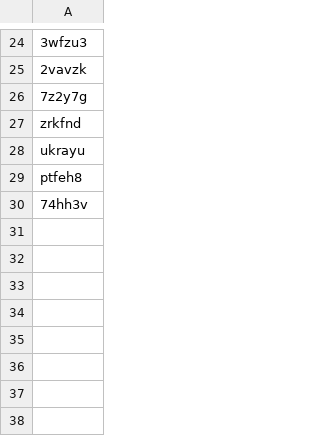
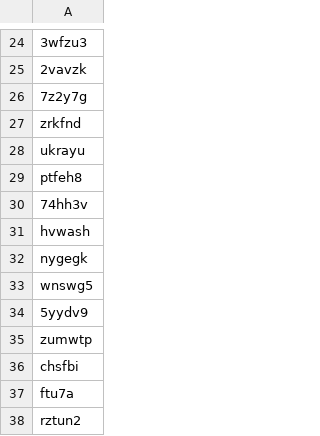
Before and after one commit to lab804/crawler, a CSV file: captcha.csv, drawn as a sheet; only a part is shown, gaps mark what is left out.

```diff
--- a/captcha.csv
+++ b/captcha.csv
@@ -30 +30,9 @@ ptfeh8
 74hh3v
+hvwash
+nygegk
+wnswg5
+5yydv9
+zumwtp
+chsfbi
+ftu7a
+rztun2
```
Also changed, not shown: 11 other files.
